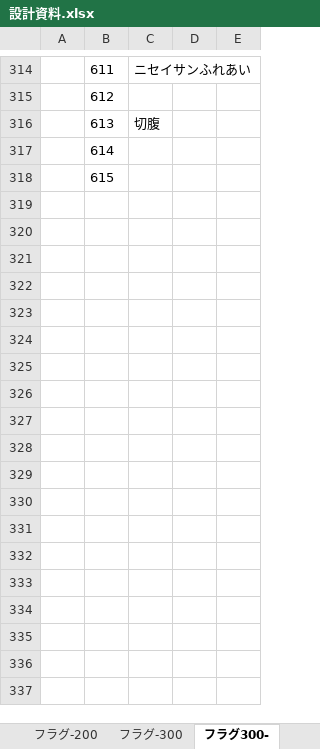
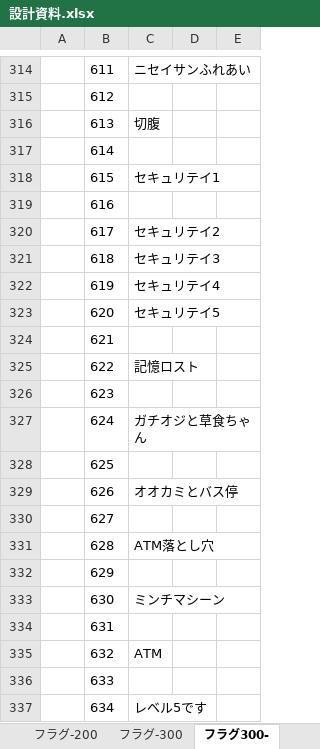
Before and after one commit to umaaji298/araisan-dungeon, an Excel workbook: docs/設計資料.xlsx, sheet フラグ300-, drawn as a sheet; only a part is shown, gaps mark what is left out; values as stored, in another font and other column widths than the file's, no borders; the diff covers the shown part only; the diff names each change by its address in the sheet, - before the commit and + after, or states it on an @@ line.

```diff
--- a/docs/設計資料.xlsx (sheet フラグ300-)
+++ b/docs/設計資料.xlsx (sheet フラグ300-)
-C318: (empty)
+C318: セキュリテイ1
+row 319:  | 616
+row 320:  | 617 | セキュリテイ2
+row 321:  | 618 | セキュリテイ3
+row 322:  | 619 | セキュリテイ4
+row 323:  | 620 | セキュリテイ5
+row 324:  | 621
+row 325:  | 622 | 記憶ロスト
+row 326:  | 623
+row 327:  | 624 | ガチオジと草食ちゃん
+row 328:  | 625
+row 329:  | 626 | オオカミとバス停
+row 330:  | 627
+row 331:  | 628 | ATM落とし穴
+row 332:  | 629
+row 333:  | 630 | ミンチマシーン
+row 334:  | 631
+row 335:  | 632 | ATM
+row 336:  | 633
+row 337:  | 634 | レベル5です
```
Also changed, not shown: 20 added rows elsewhere in this sheet, sheet フラグ-200, other sheet tabs, 1 other file.
